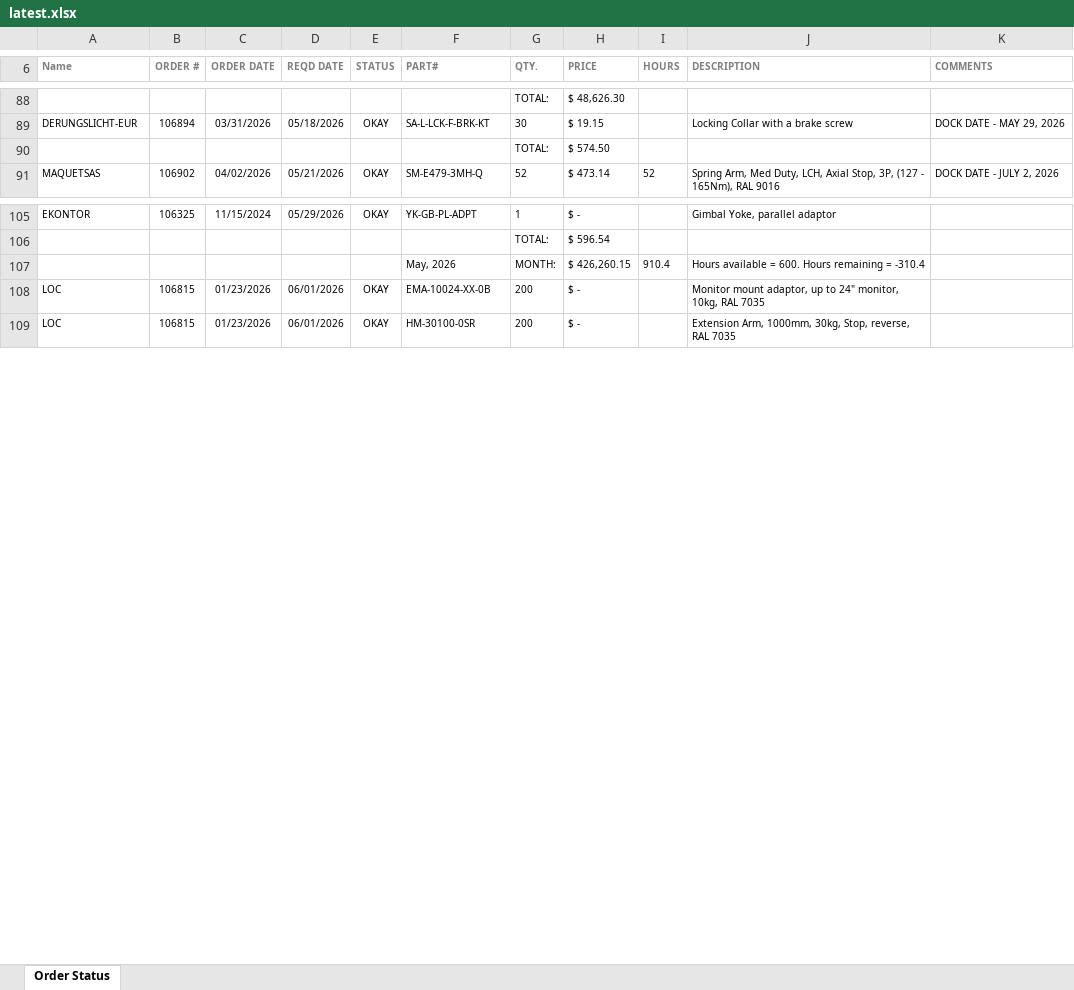
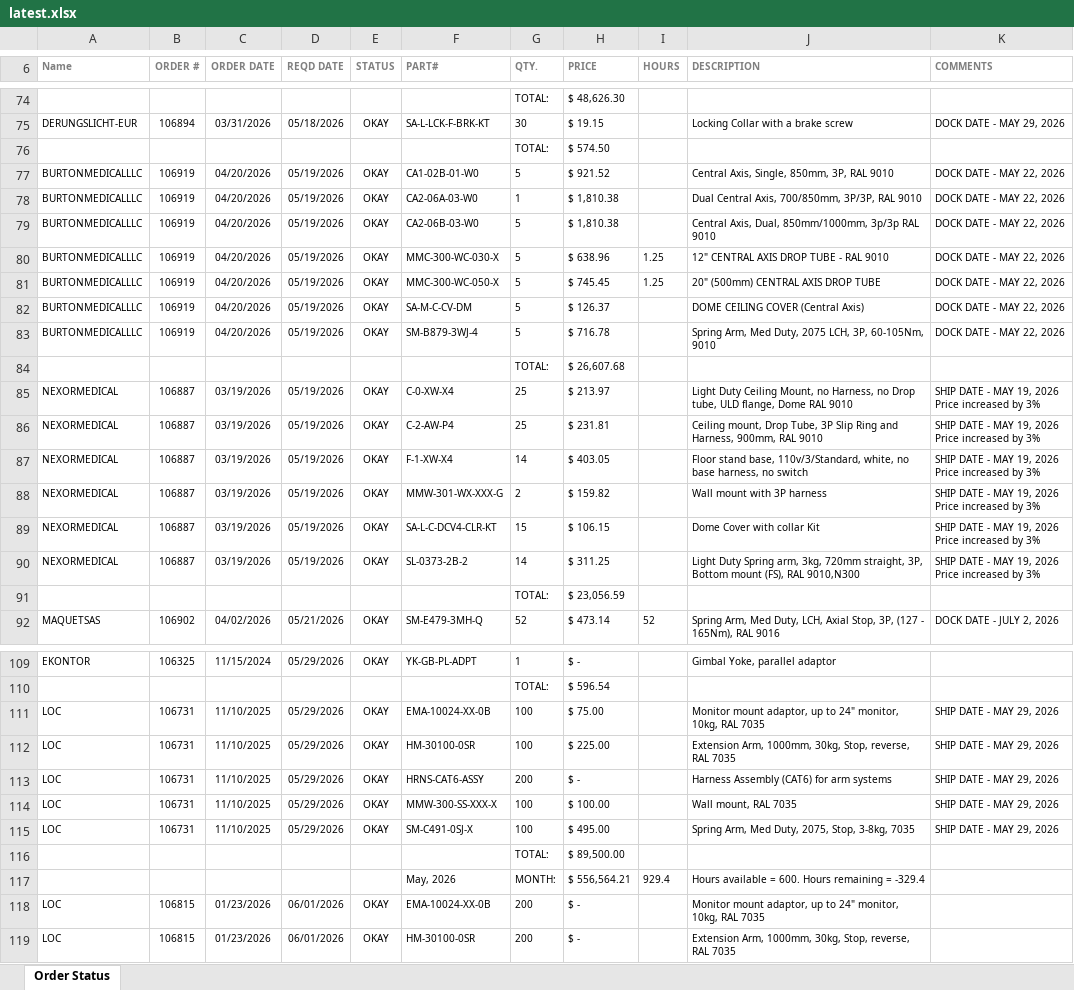
Before and after one commit to patrickaguilera/production-display, an Excel workbook: data/latest.xlsx, sheet Order Status, drawn as a sheet; only a part is shown, gaps mark what is left out; values as stored, in another font and other column widths than the file's, no borders; charts and pictures and conditional formats not drawn; addresses are those after the commit; ↵ is a line break in a cell; the diff covers the shown part only; the diff names each change by its address in the sheet, - before the commit and + after, or states it on an @@ line.

Commit message:
Add files via upload

```diff
--- a/data/latest.xlsx (sheet Order Status)
+++ b/data/latest.xlsx (sheet Order Status)
+row 77: BURTONMEDICALLLC | 106919 | 04/20/2026 | 05/19/2026 | OKAY | CA1-02B-01-W0 | 5 | $ 921.52 |  | Central Axis, Single, 850mm, 3P, RAL 9010 | DOCK DATE - MAY 22, 2026
+row 78: BURTONMEDICALLLC | 106919 | 04/20/2026 | 05/19/2026 | OKAY | CA2-06A-03-W0 | 1 | $ 1,810.38 |  | Dual Central Axis, 700/850mm, 3P/3P, RAL 9010 | DOCK DATE - MAY 22, 2026
+row 79: BURTONMEDICALLLC | 106919 | 04/20/2026 | 05/19/2026 | OKAY | CA2-06B-03-W0 | 5 | $ 1,810.38 |  | Central Axis, Dual, 850mm/1000mm, 3p/3p RAL 9010 | DOCK DATE - MAY 22, 2026
+row 80: BURTONMEDICALLLC | 106919 | 04/20/2026 | 05/19/2026 | OKAY | MMC-300-WC-030-X | 5 | $ 638.96 | 1.25 | 12" CENTRAL AXIS DROP TUBE - RAL 9010 | DOCK DATE - MAY 22, 2026
+row 81: BURTONMEDICALLLC | 106919 | 04/20/2026 | 05/19/2026 | OKAY | MMC-300-WC-050-X | 5 | $ 745.45 | 1.25 | 20" (500mm) CENTRAL AXIS DROP TUBE | DOCK DATE - MAY 22, 2026
+row 82: BURTONMEDICALLLC | 106919 | 04/20/2026 | 05/19/2026 | OKAY | SA-M-C-CV-DM | 5 | $ 126.37 |  | DOME CEILING COVER (Central Axis) | DOCK DATE - MAY 22, 2026
+row 83: BURTONMEDICALLLC | 106919 | 04/20/2026 | 05/19/2026 | OKAY | SM-B879-3WJ-4 | 5 | $ 716.78 |  | Spring Arm, Med Duty, 2075 LCH, 3P, 60-105Nm, 9010 | DOCK DATE - MAY 22, 2026
+row 84:  |  |  |  |  |  | TOTAL: | $ 26,607.68
+row 85: NEXORMEDICAL | 106887 | 03/19/2026 | 05/19/2026 | OKAY | C-0-XW-X4 | 25 | $ 213.97 |  | Light Duty Ceiling Mount, no Harness, no Drop tube, ULD flange, Dome RAL 9010 | SHIP DATE - MAY 19, 2026 ↵ Price increased by 3%
+row 86: NEXORMEDICAL | 106887 | 03/19/2026 | 05/19/2026 | OKAY | C-2-AW-P4 | 25 | $ 231.81 |  | Ceiling mount, Drop Tube, 3P Slip Ring and Harness, 900mm, RAL 9010 | SHIP DATE - MAY 19, 2026 ↵ Price increased by 3%
+row 87: NEXORMEDICAL | 106887 | 03/19/2026 | 05/19/2026 | OKAY | F-1-XW-X4 | 14 | $ 403.05 |  | Floor stand base, 110v/3/Standard, white, no base harness, no switch | SHIP DATE - MAY 19, 2026 ↵ Price increased by 3%
+row 88: NEXORMEDICAL | 106887 | 03/19/2026 | 05/19/2026 | OKAY | MMW-301-WX-XXX-G | 2 | $ 159.82 |  | Wall mount with 3P harness | SHIP DATE - MAY 19, 2026 ↵ Price increased by 3%
+row 89: NEXORMEDICAL | 106887 | 03/19/2026 | 05/19/2026 | OKAY | SA-L-C-DCV4-CLR-KT | 15 | $ 106.15 |  | Dome Cover with collar Kit | SHIP DATE - MAY 19, 2026 ↵ Price increased by 3%
+row 90: NEXORMEDICAL | 106887 | 03/19/2026 | 05/19/2026 | OKAY | SL-0373-2B-2 | 14 | $ 311.25 |  | Light Duty Spring arm, 3kg, 720mm straight, 3P, Bottom mount (FS), RAL 9010,N300 | SHIP DATE - MAY 19, 2026 ↵ Price increased by 3%
+row 91:  |  |  |  |  |  | TOTAL: | $ 23,056.59
+row 111: LOC | 106731 | 11/10/2025 | 05/29/2026 | OKAY | EMA-10024-XX-0B | 100 | $ 75.00 |  | Monitor mount adaptor, up to 24" monitor, 10kg, RAL 7035 | SHIP DATE - MAY 29, 2026
+row 112: LOC | 106731 | 11/10/2025 | 05/29/2026 | OKAY | HM-30100-0SR | 100 | $ 225.00 |  | Extension Arm, 1000mm, 30kg, Stop, reverse, RAL 7035 | SHIP DATE - MAY 29, 2026
+row 113: LOC | 106731 | 11/10/2025 | 05/29/2026 | OKAY | HRNS-CAT6-ASSY | 200 | $ - |  | Harness Assembly (CAT6) for arm systems | SHIP DATE - MAY 29, 2026
+row 114: LOC | 106731 | 11/10/2025 | 05/29/2026 | OKAY | MMW-300-SS-XXX-X | 100 | $ 100.00 |  | Wall mount, RAL 7035 | SHIP DATE - MAY 29, 2026
+row 115: LOC | 106731 | 11/10/2025 | 05/29/2026 | OKAY | SM-C491-0SJ-X | 100 | $ 495.00 |  | Spring Arm, Med Duty, 2075, Stop, 3-8kg, 7035 | SHIP DATE - MAY 29, 2026
@@ row 14 moved to row 116: TOTAL: @@
-H117 (PRICE): $ 426,260.15
+H117 (PRICE): $ 556,564.21
-I117 (HOURS): 910.4
+I117 (HOURS): 929.4
-J117 (DESCRIPTION): …remaining = -310.4
+J117 (DESCRIPTION): …remaining = -329.4
```
Also changed, not shown: 8 added rows, 19 removed rows and 10 edited cells elsewhere in this sheet.
